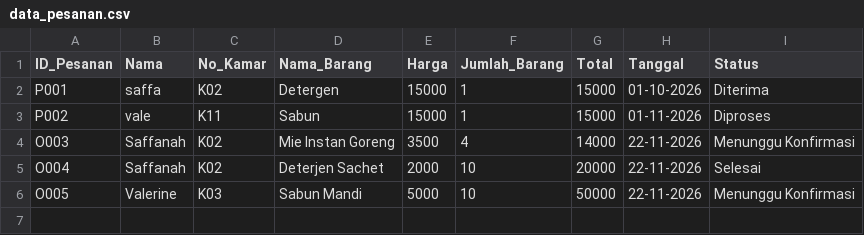
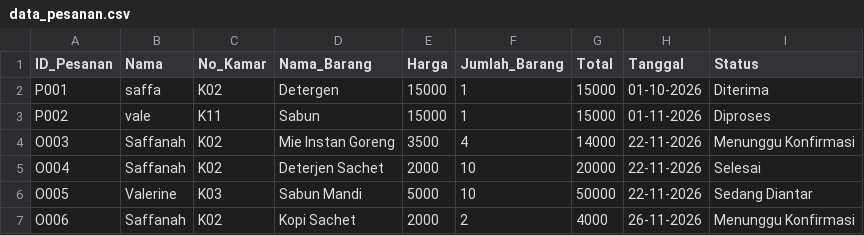
Before and after one commit to gelbrinzeraldaagustina/KOS-99-PINTU, a CSV file: data_pesanan.csv, drawn as a sheet.

```diff
--- a/data_pesanan.csv
+++ b/data_pesanan.csv
@@ -5,2 +5,3 @@ O003,Saffanah,K02,Mie Instan Goreng,3500,4,14000,22-11-2026,Menunggu Konfirmasi
 O004,Saffanah,K02,Deterjen Sachet,2000,10,20000,22-11-2026,Selesai
-O005,Valerine,K03,Sabun Mandi,5000,10,50000,22-11-2026,Menunggu Konfirmasi
+O005,Valerine,K03,Sabun Mandi,5000,10,50000,22-11-2026,Sedang Diantar
+O006,Saffanah,K02,Kopi Sachet,2000,2,4000,26-11-2026,Menunggu Konfirmasi
```
Also changed, not shown: data_barang.csv, data_pengaduan.csv, 2 other files.
